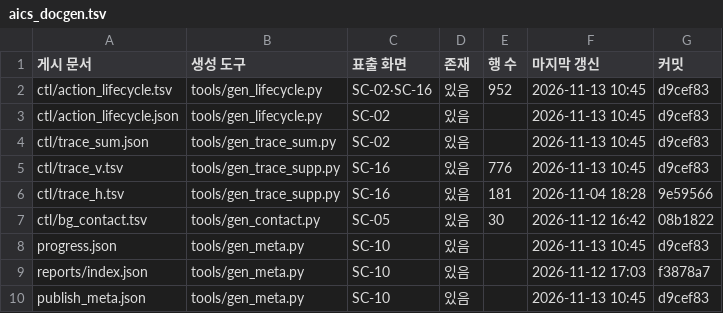
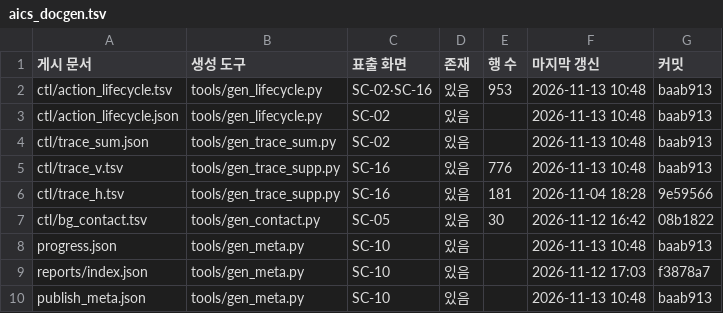
Before and after one commit to Kimsoowhan/hiven-ai-site, a TSV file: cowork/ctl/aics_docgen.tsv, drawn as a sheet.

```diff
--- a/cowork/ctl/aics_docgen.tsv
+++ b/cowork/ctl/aics_docgen.tsv
@@ -1,10 +1,10 @@
 게시 문서	생성 도구	표출 화면	존재	행 수	마지막 갱신	커밋
-ctl/action_lifecycle.tsv	tools/gen_lifecycle.py	SC-02·SC-16	있음	952	2026-11-13 10:45	d9cef83
-ctl/action_lifecycle.json	tools/gen_lifecycle.py	SC-02	있음		2026-11-13 10:45	d9cef83
-ctl/trace_sum.json	tools/gen_trace_sum.py	SC-02	있음		2026-11-13 10:45	d9cef83
-ctl/trace_v.tsv	tools/gen_trace_supp.py	SC-16	있음	776	2026-11-13 10:45	d9cef83
+ctl/action_lifecycle.tsv	tools/gen_lifecycle.py	SC-02·SC-16	있음	953	2026-11-13 10:48	baab913
+ctl/action_lifecycle.json	tools/gen_lifecycle.py	SC-02	있음		2026-11-13 10:48	baab913
+ctl/trace_sum.json	tools/gen_trace_sum.py	SC-02	있음		2026-11-13 10:48	baab913
+ctl/trace_v.tsv	tools/gen_trace_supp.py	SC-16	있음	776	2026-11-13 10:48	baab913
 ctl/trace_h.tsv	tools/gen_trace_supp.py	SC-16	있음	181	2026-11-04 18:28	9e59566
 ctl/bg_contact.tsv	tools/gen_contact.py	SC-05	있음	30	2026-11-12 16:42	08b1822
-progress.json	tools/gen_meta.py	SC-10	있음		2026-11-13 10:45	d9cef83
+progress.json	tools/gen_meta.py	SC-10	있음		2026-11-13 10:48	baab913
 reports/index.json	tools/gen_meta.py	SC-10	있음		2026-11-12 17:03	f3878a7
-publish_meta.json	tools/gen_meta.py	SC-10	있음		2026-11-13 10:45	d9cef83
+publish_meta.json	tools/gen_meta.py	SC-10	있음		2026-11-13 10:48	baab913
```
Also changed, not shown: cowork/ctl/action_lifecycle.tsv, cowork/ctl/command_ledger.tsv, 7 other files.
